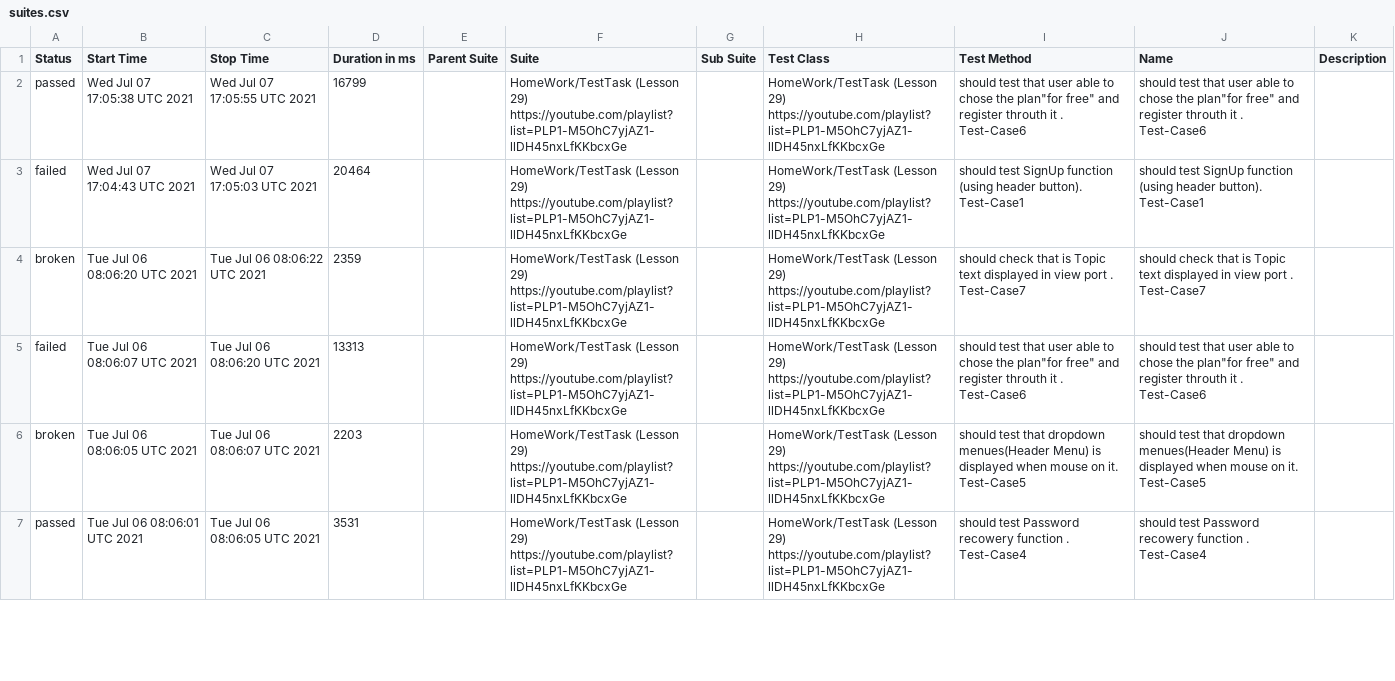
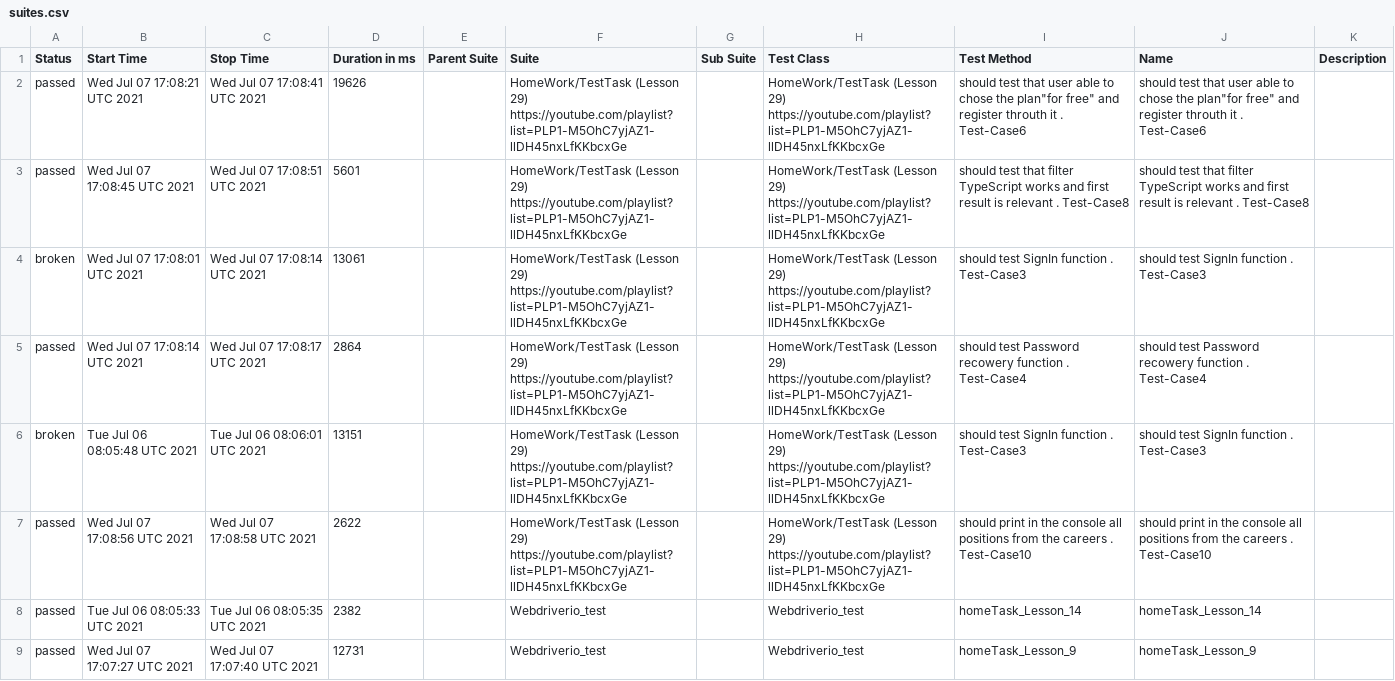
Before and after one commit to AmigoSerhio/Private_Allure_Actions, a CSV file: docs/data/suites.csv, drawn as a sheet; only a part is shown; the shorter side is filled out with more unchanged rows; the diff covers the shown part only.

```diff
--- a/docs/data/suites.csv
+++ b/docs/data/suites.csv
@@ -1,3 +1,9 @@
 "Status","Start Time","Stop Time","Duration in ms","Parent Suite","Suite","Sub Suite","Test Class","Test Method","Name","Description"
-"passed","Wed Jul 07 17:05:38 UTC 2021","Wed Jul 07 17:05:55 UTC 2021","16799","","HomeWork/TestTask (Lesson 29) https://youtube.com/playlist?list=PLP1-M5OhC7yjAZ1-llDH45nxLfKKbcxGe","","HomeWork/TestTask (Lesson 29) https://youtube.com/playlist?list=PLP1-M5OhC7yjAZ1-llDH45nxLfKKbcxGe","should test that user able to chose the plan""for free"" and register throuth it . Test-Case6","should test that user able to chose the plan""for free"" and register throuth it . Test-Case6",""
-"failed","Wed Jul 07 17:04:43 UTC 2021","Wed Jul 07 17:05:03 UTC 2021","20464","","HomeWork/TestTask (Lesson 29) https://youtube.com/playlist?list=PLP1-M5OhC7yjAZ1-llDH45nxLfKKbcxGe","","HomeWork/TestTask (Lesson 29) https://youtube.com/playlist?list=PLP1-M5OhC7yjAZ1-llDH45nxLfKKbcxGe","should test SignUp function (using header button). Test-Case1","should test SignUp function (using header button). Test-Case1",""
+"passed","Wed Jul 07 17:08:21 UTC 2021","Wed Jul 07 17:08:41 UTC 2021","19626","","HomeWork/TestTask (Lesson 29) https://youtube.com/playlist?list=PLP1-M5OhC7yjAZ1-llDH45nxLfKKbcxGe","","HomeWork/TestTask (Lesson 29) https://youtube.com/playlist?list=PLP1-M5OhC7yjAZ1-llDH45nxLfKKbcxGe","should test that user able to chose the plan""for free"" and register throuth it . Test-Case6","should test that user able to chose the plan""for free"" and register throuth it . Test-Case6",""
+"passed","Wed Jul 07 17:08:45 UTC 2021","Wed Jul 07 17:08:51 UTC 2021","5601","","HomeWork/TestTask (Lesson 29) https://youtube.com/playlist?list=PLP1-M5OhC7yjAZ1-llDH45nxLfKKbcxGe","","HomeWork/TestTask (Lesson 29) https://youtube.com/playlist?list=PLP1-M5OhC7yjAZ1-llDH45nxLfKKbcxGe","should test that filter TypeScript works and first result is relevant . Test-Case8","should test that filter TypeScript works and first result is relevant . Test-Case8",""
+"broken","Wed Jul 07 17:08:01 UTC 2021","Wed Jul 07 17:08:14 UTC 2021","13061","","HomeWork/TestTask (Lesson 29) https://youtube.com/playlist?list=PLP1-M5OhC7yjAZ1-llDH45nxLfKKbcxGe","","HomeWork/TestTask (Lesson 29) https://youtube.com/playlist?list=PLP1-M5OhC7yjAZ1-llDH45nxLfKKbcxGe","should test SignIn function . Test-Case3","should test SignIn function . Test-Case3",""
+"passed","Wed Jul 07 17:08:14 UTC 2021","Wed Jul 07 17:08:17 UTC 2021","2864","","HomeWork/TestTask (Lesson 29) https://youtube.com/playlist?list=PLP1-M5OhC7yjAZ1-llDH45nxLfKKbcxGe","","HomeWork/TestTask (Lesson 29) https://youtube.com/playlist?list=PLP1-M5OhC7yjAZ1-llDH45nxLfKKbcxGe","should test Password recowery function . Test-Case4","should test Password recowery function . Test-Case4",""
+"broken","Tue Jul 06 08:05:48 UTC 2021","Tue Jul 06 08:06:01 UTC 2021","13151","","HomeWork/TestTask (Lesson 29) https://youtube.com/playlist?list=PLP1-M5OhC7yjAZ1-llDH45nxLfKKbcxGe","","HomeWork/TestTask (Lesson 29) https://youtube.com/playlist?list=PLP1-M5OhC7yjAZ1-llDH45nxLfKKbcxGe","should test SignIn function . Test-Case3","should test SignIn function . Test-Case3",""
+"passed","Wed Jul 07 17:08:56 UTC 2021","Wed Jul 07 17:08:58 UTC 2021","2622","","HomeWork/TestTask (Lesson 29) https://youtube.com/playlist?list=PLP1-M5OhC7yjAZ1-llDH45nxLfKKbcxGe","","HomeWork/TestTask (Lesson 29) https://youtube.com/playlist?list=PLP1-M5OhC7yjAZ1-llDH45nxLfKKbcxGe"," should print in the console all positions from the careers . Test-Case10"," should print in the console all positions from the careers . Test-Case10",""
+"passed","Tue Jul 06 08:05:33 UTC 2021","Tue Jul 06 08:05:35 UTC 2021","2382","","Webdriverio_test","","Webdriverio_test"," homeTask_Lesson_14"," homeTask_Lesson_14",""
+"passed","Wed Jul 07 17:07:27 UTC 2021","Wed Jul 07 17:07:40 UTC 2021","12731","","Webdriverio_test","","Webdriverio_test","homeTask_Lesson_9","homeTask_Lesson_9",""
```
Also changed, not shown: 6 added rows, 10 removed rows and 6 moved rows elsewhere in this file, 44 other files.
